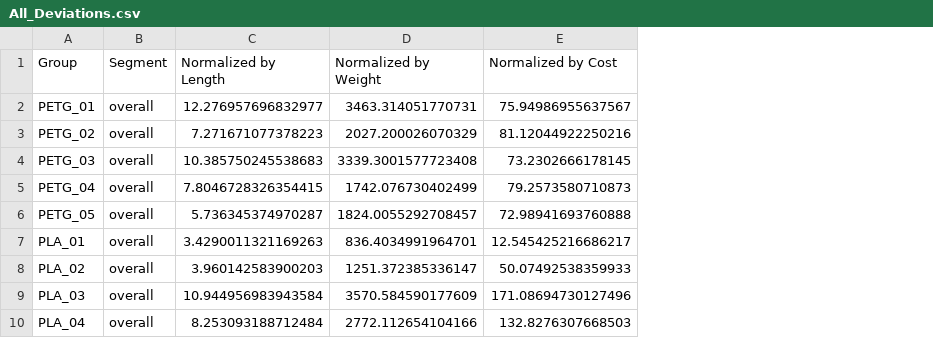
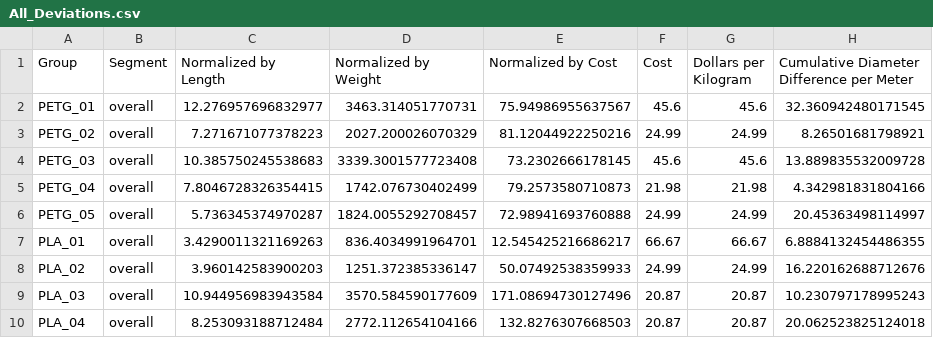
Before and after one commit to erubtsov/Filament_Diameter_Analysis, a CSV file: Overall CAE/All_Deviations.csv, drawn as a sheet; the diff names each change by its address in the sheet, - before the commit and + after, or states it on an @@ line.

```diff
--- a/Overall CAE/All_Deviations.csv
+++ b/Overall CAE/All_Deviations.csv
+column F (Cost), rows 2-10: 45.6 | 24.99 | 45.6 | 21.98 | 24.99 | 66.67 | 24.99 | 20.87 | 20.87
+column G (Dollars per Kilogram), rows 2-10: 45.6 | 24.99 | 45.6 | 21.98 | 24.99 | 66.67 | 24.99 | 20.87 | 20.87
+column H, rows 1-10: Cumulative Diameter Difference per Meter | 32.360942480171545 | 8.26501681798921 | 13.889835532009728 | 4.342981831804166 | 20.45363498114997 | 6.8884132454486355 | 16.220162688712676 | 10.230797178995243 | 20.062523825124018
```
Also changed, not shown: segmented CAE/All_Deviations.csv, 19 other files.
